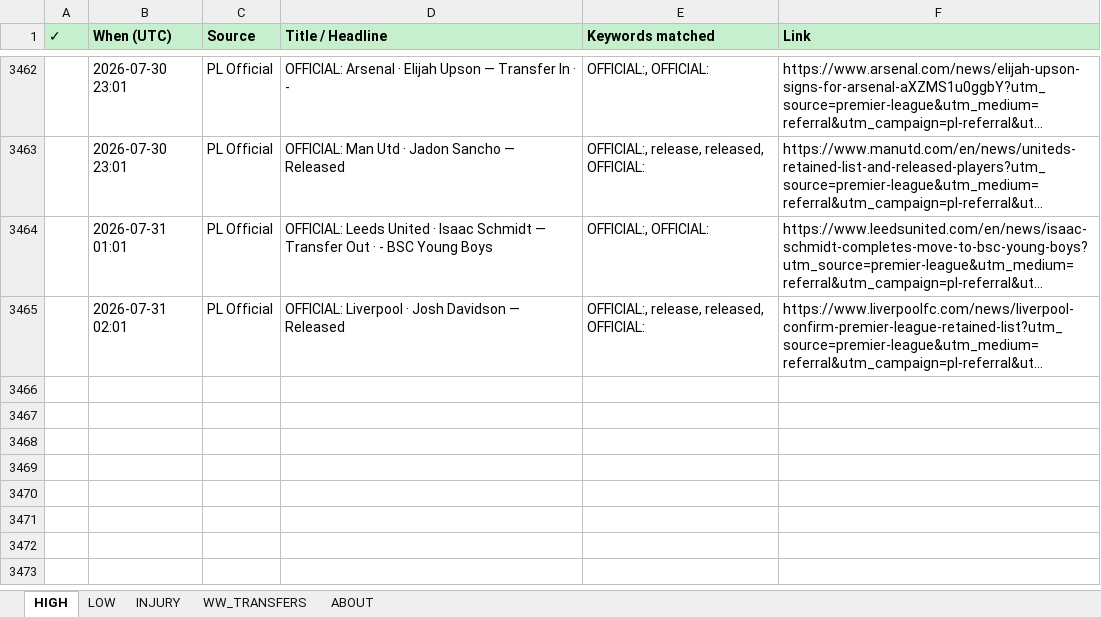
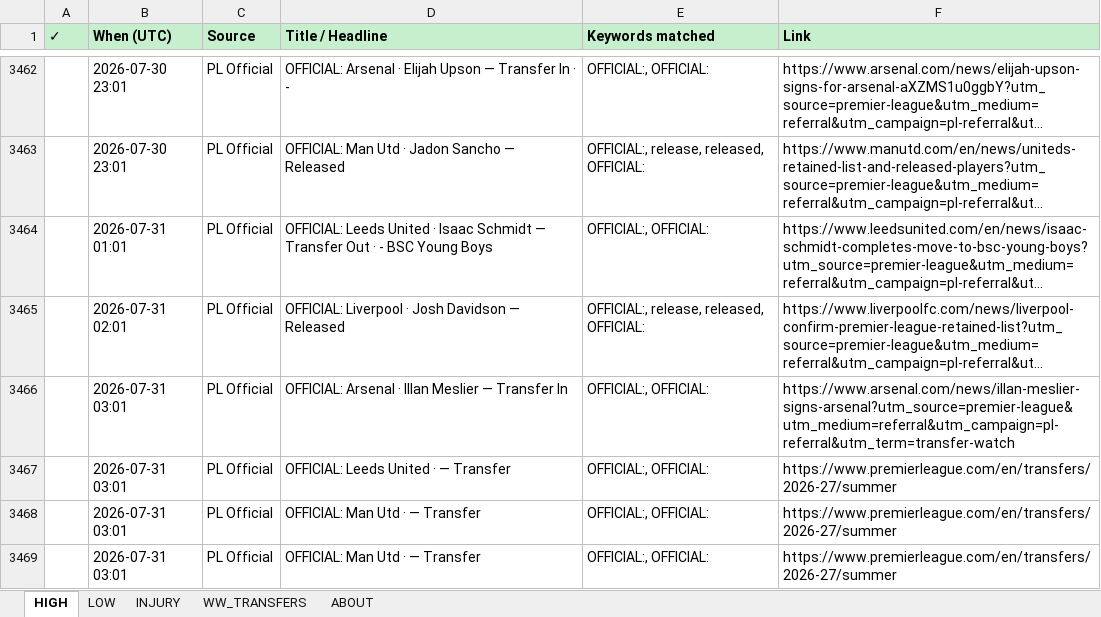
Before and after one commit to rneves2005-dotcom/fpl-dashboard, an Excel workbook: Transfer_Tracker.xlsx, sheet HIGH, drawn as a sheet; only a part is shown, gaps mark what is left out; long unchanged cells end in …; values as stored, in another font and other column widths than the file's, no borders; the diff names each change by its address in the sheet, - before the commit and + after, or states it on an @@ line.

Commit message:
auto: transfer poll 2026-07-31 03:01 UTC · 4 new

```diff
--- a/Transfer_Tracker.xlsx (sheet HIGH)
+++ b/Transfer_Tracker.xlsx (sheet HIGH)
+row 3466:  | 2026-07-31 03:01 | PL Official | OFFICIAL: Arsenal · Illan Meslier — Transfer In | OFFICIAL:, OFFICIAL: | https://www.arsenal.com/news/illan-meslier-signs-arsenal?utm_source=premier-league&utm_medium=referral&utm_campaign=pl-referral&utm_term=transfer-watch
+row 3467:  | 2026-07-31 03:01 | PL Official | OFFICIAL: Leeds United · — Transfer | OFFICIAL:, OFFICIAL: | https://www.premierleague.com/en/transfers/2026-27/summer
+row 3468:  | 2026-07-31 03:01 | PL Official | OFFICIAL: Man Utd · — Transfer | OFFICIAL:, OFFICIAL: | https://www.premierleague.com/en/transfers/2026-27/summer
+row 3469:  | 2026-07-31 03:01 | PL Official | OFFICIAL: Man Utd · — Transfer | OFFICIAL:, OFFICIAL: | https://www.premierleague.com/en/transfers/2026-27/summer
```
